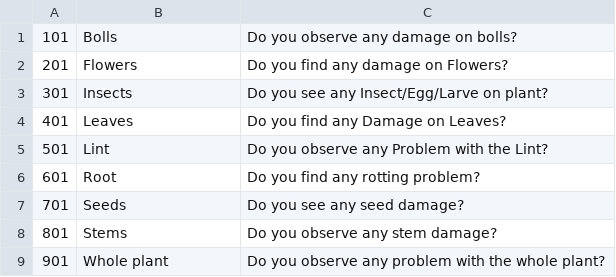
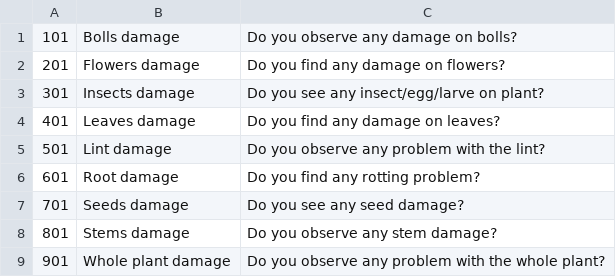
Before and after one commit to shadaabsiddiqie/resource, a CSV file: Final_L1_parts.csv, drawn as a sheet.

```diff
--- a/Final_L1_parts.csv
+++ b/Final_L1_parts.csv
@@ -1,9 +1,9 @@
-101,Bolls,Do you observe any damage on bolls?
-201,Flowers,Do you find any damage on Flowers?
-301,Insects,Do you see any Insect/Egg/Larve  on plant?
-401,Leaves,Do you find any Damage on Leaves?
-501,Lint,Do you observe any Problem with the Lint?
-601,Root,Do you find any rotting problem?
-701,Seeds,Do you see any  seed damage?
-801,Stems,Do you observe any stem damage?
-901,Whole plant,Do you observe any problem with the whole plant?
+101,Bolls damage,Do you observe any damage on bolls?
+201,Flowers damage,Do you find any damage on flowers?
+301,Insects damage,Do you see any insect/egg/larve  on plant?
+401,Leaves damage,Do you find any damage on leaves?
+501,Lint damage,Do you observe any problem with the lint?
+601,Root damage,Do you find any rotting problem?
+701,Seeds damage,Do you see any  seed damage?
+801,Stems damage,Do you observe any stem damage?
+901,Whole plant damage,Do you observe any problem with the whole plant?
```
Also changed, not shown: DectionaryE2T.csv, Final_GS_L2.csv, 3 other files.
